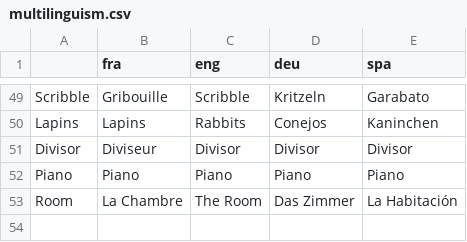
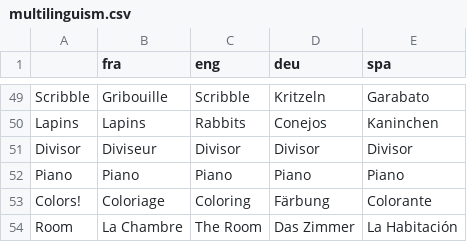
Before and after one commit to GazePlay/GazePlay, a CSV file: gazeplay-data/src/main/resources/data/multilinguism/multilinguism.csv, drawn as a sheet; only a part is shown, gaps mark what is left out; the diff names each change by its address in the sheet, - before the commit and + after, or states it on an @@ line.

Commit message:
Adding another line that was deleted during the before last commit

```diff
--- a/gazeplay-data/src/main/resources/data/multilinguism/multilinguism.csv
+++ b/gazeplay-data/src/main/resources/data/multilinguism/multilinguism.csv
+row 53: Colors! | Coloriage | Coloring | Färbung | Colorante
```
